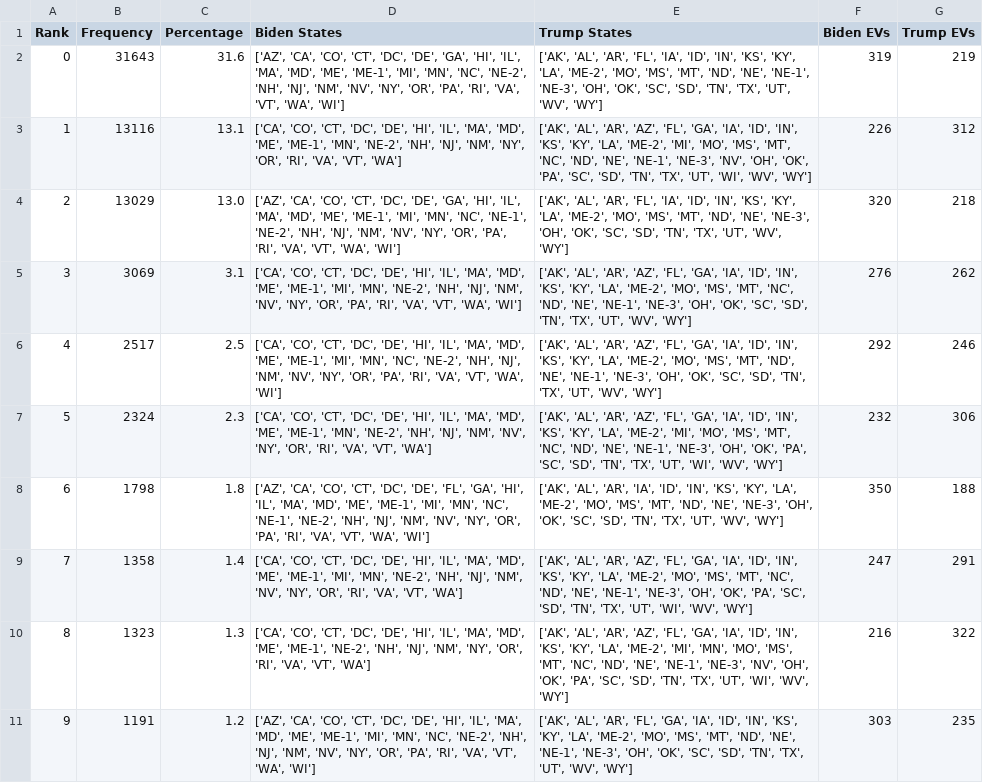
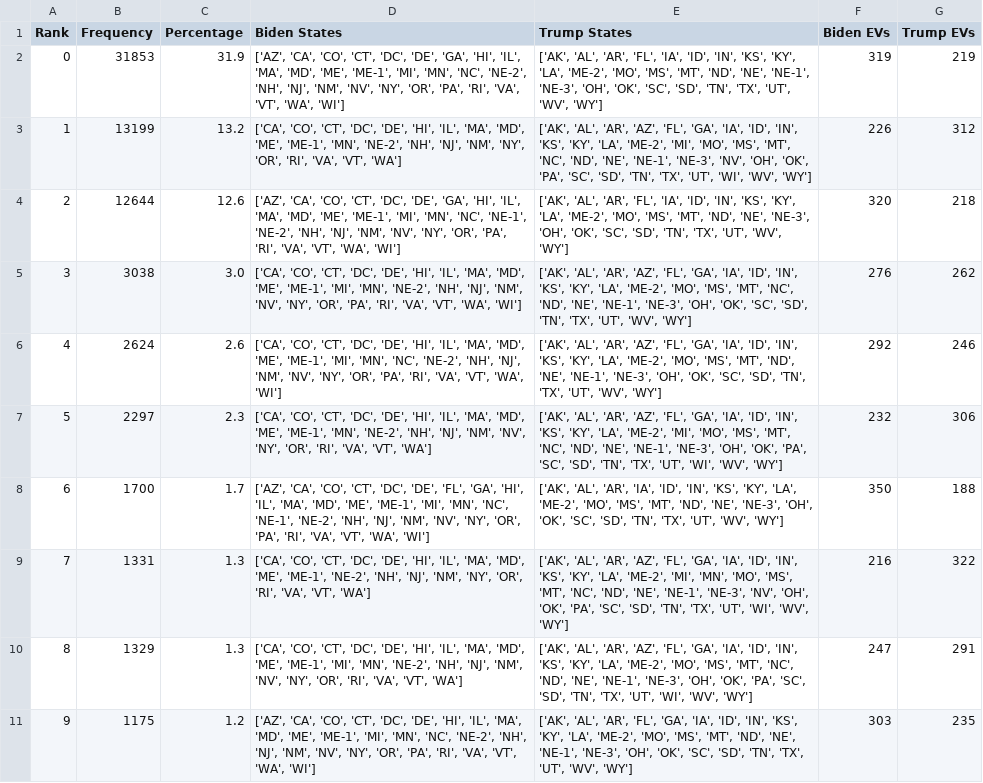
Before and after one commit to BPR-Data-Team/ElectionModel2024, a CSV file: cleaned_data/Top Presidential Outcomes.csv, drawn as a sheet; the diff names each change by its address in the sheet, - before the commit and + after, or states it on an @@ line.

```diff
--- a/cleaned_data/Top Presidential Outcomes.csv
+++ b/cleaned_data/Top Presidential Outcomes.csv
-B2 (Frequency): 31643
+B2 (Frequency): 31853
-C2 (Percentage): 31.6
+C2 (Percentage): 31.9
-B3 (Frequency): 13116
+B3 (Frequency): 13199
-C3 (Percentage): 13.1
+C3 (Percentage): 13.2
-B4 (Frequency): 13029
+B4 (Frequency): 12644
-C4 (Percentage): 13.0
+C4 (Percentage): 12.6
-B5 (Frequency): 3069
+B5 (Frequency): 3038
-C5 (Percentage): 3.1
+C5 (Percentage): 3.0
-B6 (Frequency): 2517
+B6 (Frequency): 2624
-C6 (Percentage): 2.5
+C6 (Percentage): 2.6
-B7 (Frequency): 2324
+B7 (Frequency): 2297
-B8 (Frequency): 1798
+B8 (Frequency): 1700
-C8 (Percentage): 1.8
+C8 (Percentage): 1.7
-B9 (Frequency): 1358
+B9 (Frequency): 1331
-C9 (Percentage): 1.4
+C9 (Percentage): 1.3
-D9 (Biden States): …'ME', 'ME-1', 'MI', 'MN', 'NE-2', 'NH', 'NJ', 'NM', 'NV', 'NY', 'OR',…
+D9 (Biden States): …'ME', 'ME-1', 'NE-2', 'NH', 'NJ', 'NM', 'NY', 'OR',…
-E9 (Trump States): …'LA', 'ME-2', 'MO', 'MS', 'MT', 'NC', 'ND', 'NE', 'NE-1', 'NE-3', 'OH', 'OK',…
+E9 (Trump States): …'LA', 'ME-2', 'MI', 'MN', 'MO', 'MS', 'MT', 'NC', 'ND', 'NE', 'NE-1', 'NE-3', 'NV', 'OH', 'OK',…
-F9 (Biden EVs): 247
+F9 (Biden EVs): 216
-G9 (Trump EVs): 291
+G9 (Trump EVs): 322
-B10 (Frequency): 1323
+B10 (Frequency): 1329
-D10 (Biden States): …'ME', 'ME-1', 'NE-2', 'NH', 'NJ', 'NM', 'NY', 'OR',…
+D10 (Biden States): …'ME', 'ME-1', 'MI', 'MN', 'NE-2', 'NH', 'NJ', 'NM', 'NV', 'NY', 'OR',…
-E10 (Trump States): …'LA', 'ME-2', 'MI', 'MN', 'MO', 'MS', 'MT', 'NC', 'ND', 'NE', 'NE-1', 'NE-3', 'NV', 'OH', 'OK',…
+E10 (Trump States): …'LA', 'ME-2', 'MO', 'MS', 'MT', 'NC', 'ND', 'NE', 'NE-1', 'NE-3', 'OH', 'OK',…
-F10 (Biden EVs): 216
+F10 (Biden EVs): 247
-G10 (Trump EVs): 322
+G10 (Trump EVs): 291
-B11 (Frequency): 1191
+B11 (Frequency): 1175
```
Also changed, not shown: cleaned_data/Predictions.csv, 1 other file.
